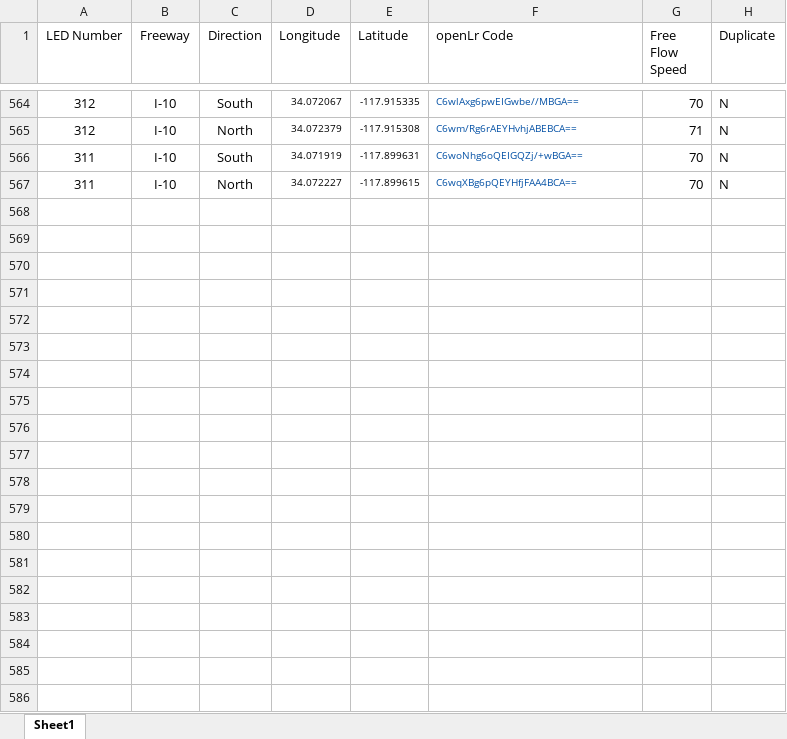
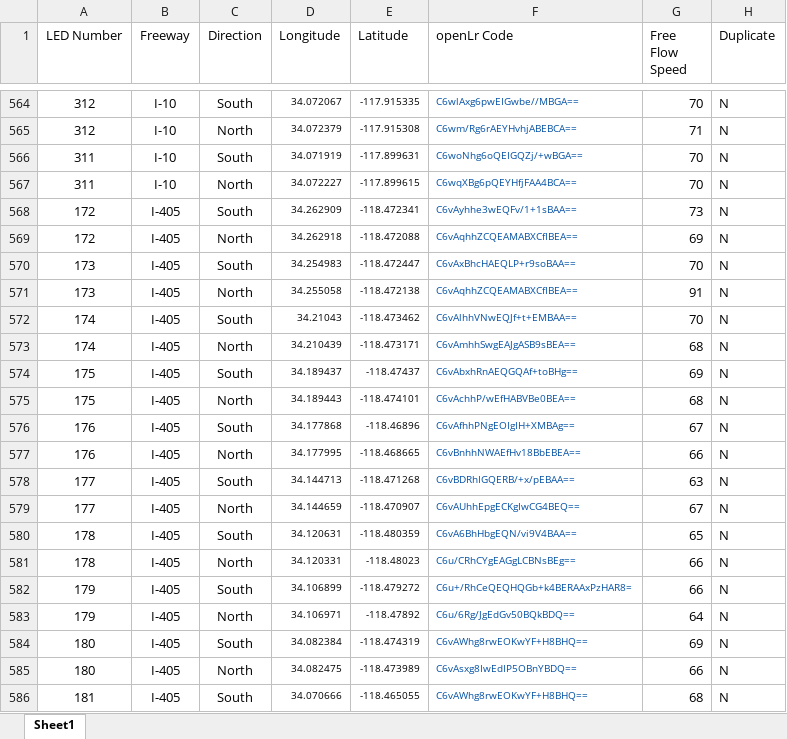
Before and after one commit to zinkwazi/traffic-pcb-sb, an Excel workbook: led_locations.xlsx, sheet Sheet1, drawn as a sheet; only a part is shown, gaps mark what is left out; values as stored, in another font and other column widths than the file's, no borders; the diff covers the shown part only; the diff names each change by its address in the sheet, - before the commit and + after, or states it on an @@ line.

Commit message:
map I-405

```diff
--- a/led_locations.xlsx (sheet Sheet1)
+++ b/led_locations.xlsx (sheet Sheet1)
+row 568: 172 | I-405 | South | 34.262909 | -118.472341 | C6vAyhhe3wEQFv/1+1sBAA== | 73 | N
+row 569: 172 | I-405 | North | 34.262918 | -118.472088 | C6vAqhhZCQEAMABXCfIBEA== | 69 | N
+row 570: 173 | I-405 | South | 34.254983 | -118.472447 | C6vAxBhcHAEQLP+r9soBAA== | 70 | N
+row 571: 173 | I-405 | North | 34.255058 | -118.472138 | C6vAqhhZCQEAMABXCfIBEA== | 91 | N
+row 572: 174 | I-405 | South | 34.21043 | -118.473462 | C6vAlhhVNwEQJf+t+EMBAA== | 70 | N
+row 573: 174 | I-405 | North | 34.210439 | -118.473171 | C6vAmhhSwgEAJgASB9sBEA== | 68 | N
+row 574: 175 | I-405 | South | 34.189437 | -118.47437 | C6vAbxhRnAEQGQAf+toBHg== | 69 | N
+row 575: 175 | I-405 | North | 34.189443 | -118.474101 | C6vAchhP/wEfHABVBe0BEA== | 68 | N
+row 576: 176 | I-405 | South | 34.177868 | -118.46896 | C6vAfhhPNgEOIgIH+XMBAg== | 67 | N
+row 577: 176 | I-405 | North | 34.177995 | -118.468665 | C6vBnhhNWAEfHv18BbEBEA== | 66 | N
+row 578: 177 | I-405 | South | 34.144713 | -118.471268 | C6vBDRhIGQERB/+x/pEBAA== | 63 | N
+row 579: 177 | I-405 | North | 34.144659 | -118.470907 | C6vAUhhEpgECKgIwCG4BEQ== | 67 | N
+row 580: 178 | I-405 | South | 34.120631 | -118.480359 | C6vA6BhHbgEQN/vi9V4BAA== | 65 | N
+row 581: 178 | I-405 | North | 34.120331 | -118.48023 | C6u/CRhCYgEAGgLCBNsBEg== | 66 | N
+row 582: 179 | I-405 | South | 34.106899 | -118.479272 | C6u+/RhCeQEQHQGb+k4BERAAxPzHAR8= | 66 | N
+row 583: 179 | I-405 | North | 34.106971 | -118.47892 | C6u/6Rg/JgEdGv50BQkBDQ== | 64 | N
+row 584: 180 | I-405 | South | 34.082384 | -118.474319 | C6vAWhg8rwEOKwYF+H8BHQ== | 69 | N
+row 585: 180 | I-405 | North | 34.082475 | -118.473989 | C6vAsxg8IwEdIP5OBnYBDQ== | 66 | N
+row 586: 181 | I-405 | South | 34.070666 | -118.465055 | C6vAWhg8rwEOKwYF+H8BHQ== | 68 | N
```
Also changed, not shown: 67 added rows elsewhere in this sheet.
